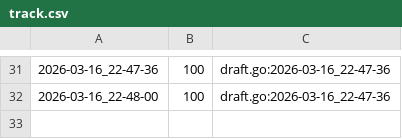
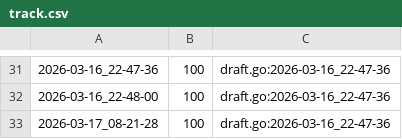
Before and after one commit to qxcode-course/ed-ter-bloco-a-cayare, a CSV file: .tko/track/ed@mumia/track.csv, drawn as a sheet; only a part is shown, gaps mark what is left out; the diff names each change by its address in the sheet, - before the commit and + after, or states it on an @@ line.

```diff
--- a/.tko/track/ed@mumia/track.csv
+++ b/.tko/track/ed@mumia/track.csv
+row 33: 2026-03-17_08-21-28 | 100 | draft.go:2026-03-16_22-47-36
```
Also changed, not shown: .tko/track/ed@pintando/track.csv, 2 other files.
